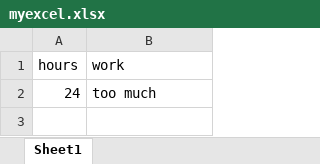
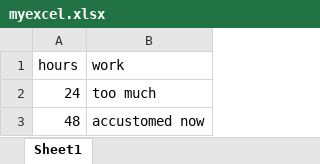
Before and after one commit to mkhurana1/cohort1-tutorial, an Excel workbook: myexcel.xlsx, sheet Sheet1, drawn as a sheet; values as stored, in another font and other column widths than the file's, no borders; the diff names each change by its address in the sheet, - before the commit and + after, or states it on an @@ line.

```diff
--- a/myexcel.xlsx (sheet Sheet1)
+++ b/myexcel.xlsx (sheet Sheet1)
+row 3: 48 | accustomed now
```
Also changed, not shown: 1 other file.
